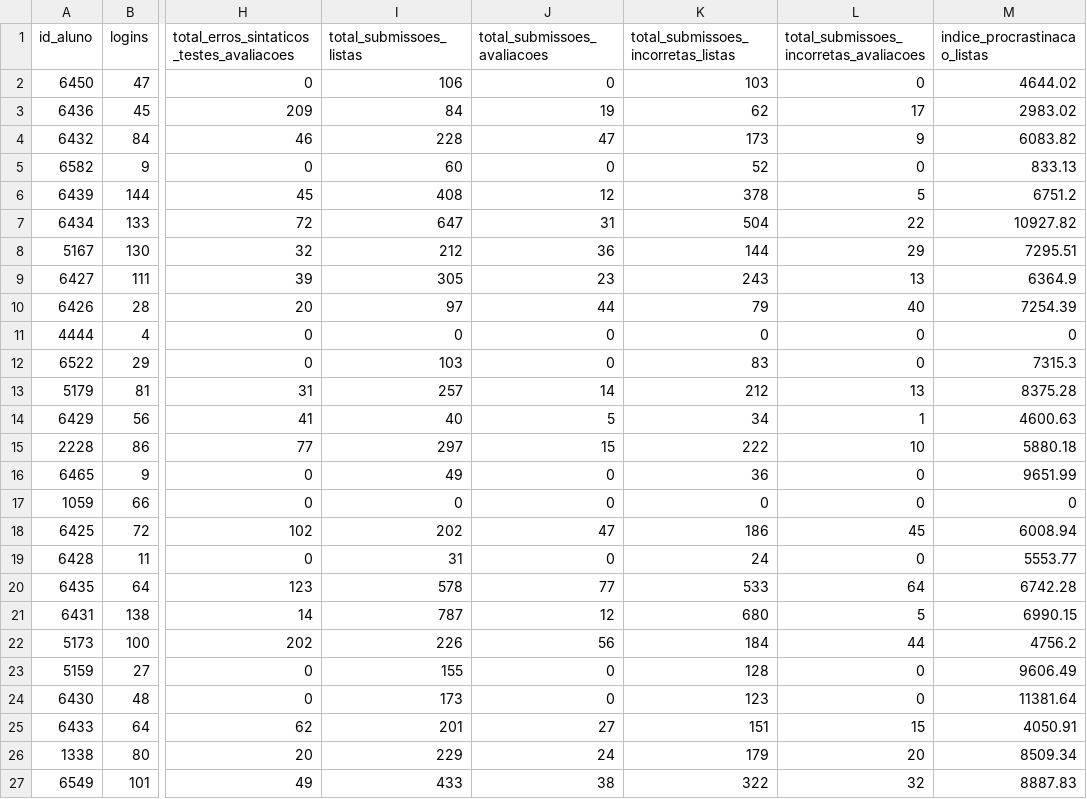
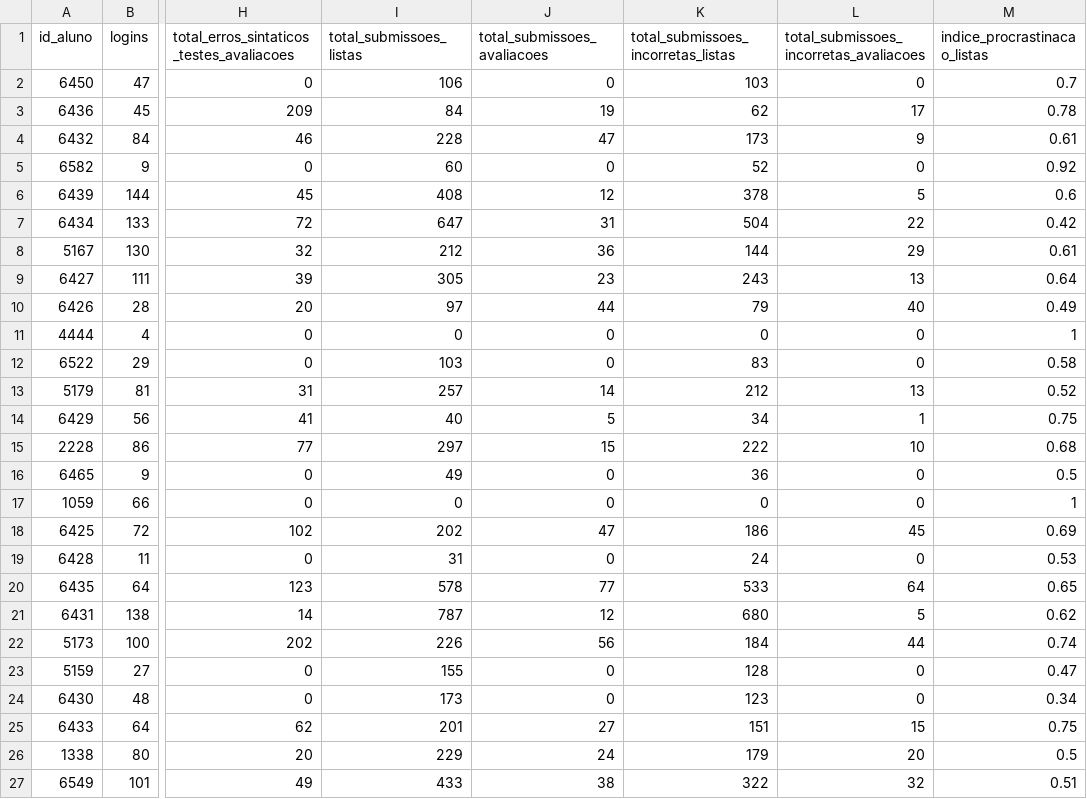
Before and after one commit to dbfernandes/codeplayAval, a CSV file: csv-2022-1/376.csv, drawn as a sheet; only a part is shown, gaps mark what is left out; the diff names each change by its address in the sheet, - before the commit and + after, or states it on an @@ line.

```diff
--- a/csv-2022-1/376.csv
+++ b/csv-2022-1/376.csv
-M2 (indice_procrastinacao_listas): 4644.02
+M2 (indice_procrastinacao_listas): 0.7
-M3 (indice_procrastinacao_listas): 2983.02
+M3 (indice_procrastinacao_listas): 0.78
-M4 (indice_procrastinacao_listas): 6083.82
+M4 (indice_procrastinacao_listas): 0.61
-M5 (indice_procrastinacao_listas): 833.13
+M5 (indice_procrastinacao_listas): 0.92
-M6 (indice_procrastinacao_listas): 6751.2
+M6 (indice_procrastinacao_listas): 0.6
-M7 (indice_procrastinacao_listas): 10927.82
+M7 (indice_procrastinacao_listas): 0.42
-M8 (indice_procrastinacao_listas): 7295.51
+M8 (indice_procrastinacao_listas): 0.61
-M9 (indice_procrastinacao_listas): 6364.9
+M9 (indice_procrastinacao_listas): 0.64
-M10 (indice_procrastinacao_listas): 7254.39
+M10 (indice_procrastinacao_listas): 0.49
-M11 (indice_procrastinacao_listas): 0
+M11 (indice_procrastinacao_listas): 1
-M12 (indice_procrastinacao_listas): 7315.3
+M12 (indice_procrastinacao_listas): 0.58
-M13 (indice_procrastinacao_listas): 8375.28
+M13 (indice_procrastinacao_listas): 0.52
-M14 (indice_procrastinacao_listas): 4600.63
+M14 (indice_procrastinacao_listas): 0.75
-M15 (indice_procrastinacao_listas): 5880.18
+M15 (indice_procrastinacao_listas): 0.68
-M16 (indice_procrastinacao_listas): 9651.99
+M16 (indice_procrastinacao_listas): 0.5
-M17 (indice_procrastinacao_listas): 0
+M17 (indice_procrastinacao_listas): 1
-M18 (indice_procrastinacao_listas): 6008.94
+M18 (indice_procrastinacao_listas): 0.69
-M19 (indice_procrastinacao_listas): 5553.77
+M19 (indice_procrastinacao_listas): 0.53
-M20 (indice_procrastinacao_listas): 6742.28
+M20 (indice_procrastinacao_listas): 0.65
-M21 (indice_procrastinacao_listas): 6990.15
+M21 (indice_procrastinacao_listas): 0.62
-M22 (indice_procrastinacao_listas): 4756.2
+M22 (indice_procrastinacao_listas): 0.74
-M23 (indice_procrastinacao_listas): 9606.49
+M23 (indice_procrastinacao_listas): 0.47
-M24 (indice_procrastinacao_listas): 11381.64
+M24 (indice_procrastinacao_listas): 0.34
-M25 (indice_procrastinacao_listas): 4050.91
+M25 (indice_procrastinacao_listas): 0.75
-M26 (indice_procrastinacao_listas): 8509.34
+M26 (indice_procrastinacao_listas): 0.5
-M27 (indice_procrastinacao_listas): 8887.83
+M27 (indice_procrastinacao_listas): 0.51
```
Also changed, not shown: csv-2022-1/379.csv, csv-2022-2/404.csv, 12 other files.
